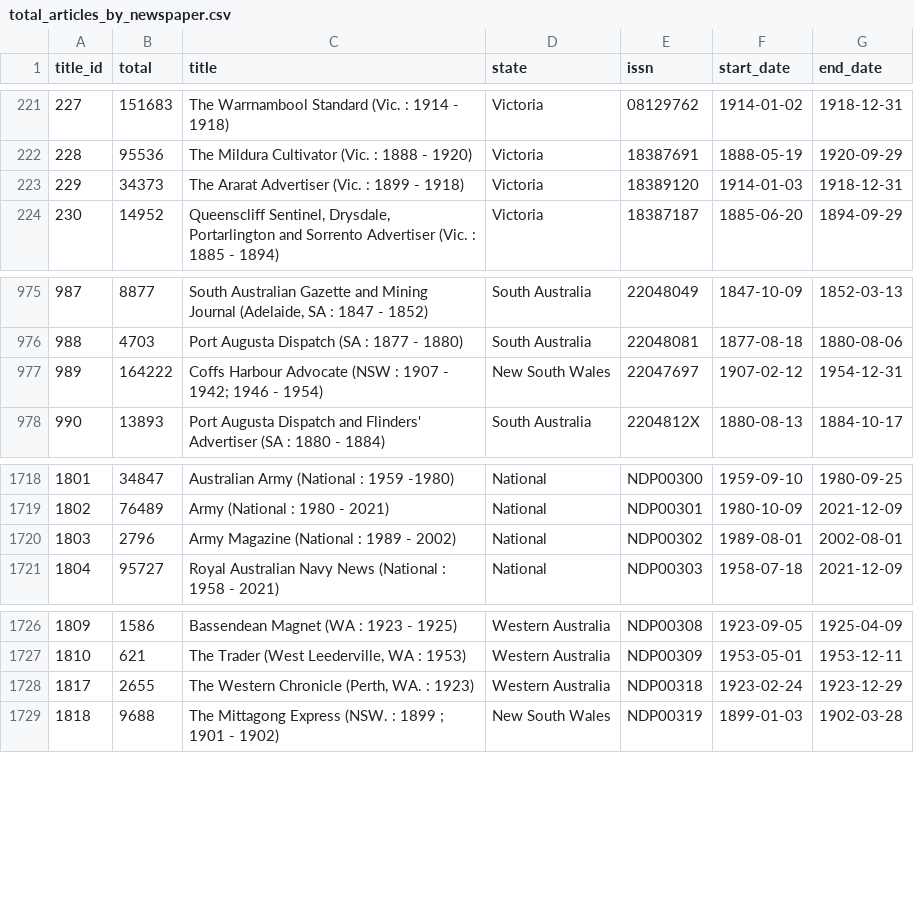
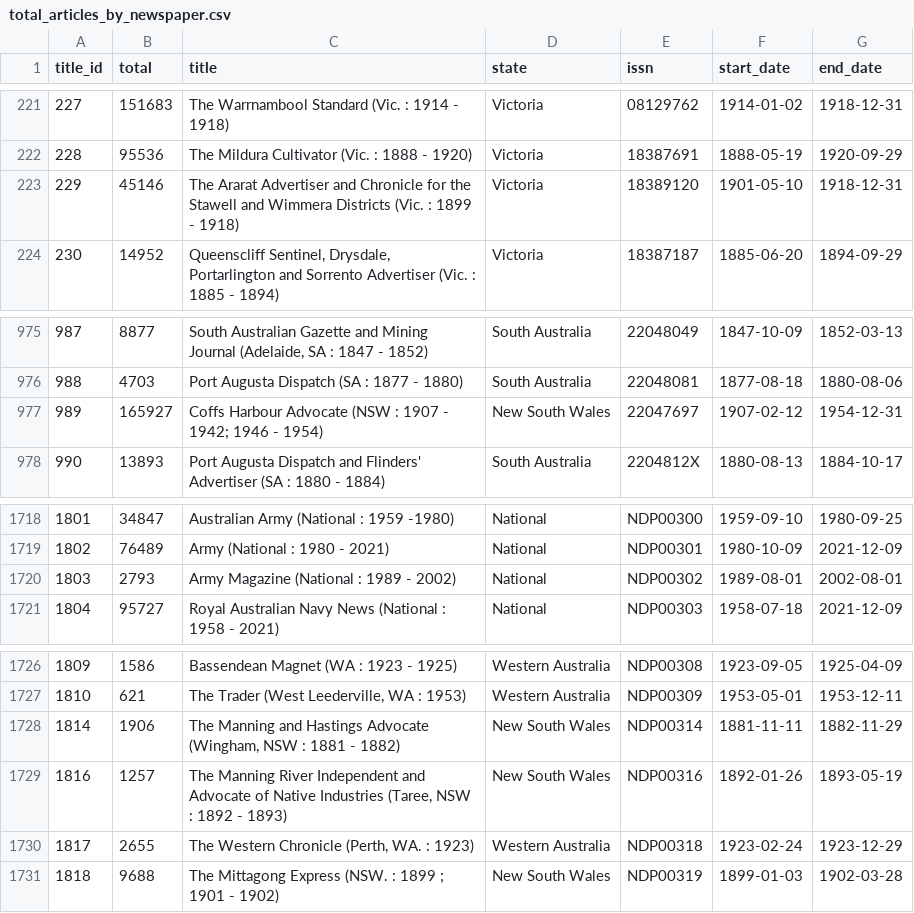
Before and after one commit to wragge/trove-newspaper-totals, a CSV file: data/total_articles_by_newspaper.csv, drawn as a sheet; only a part is shown, gaps mark what is left out.

```diff
--- a/data/total_articles_by_newspaper.csv
+++ b/data/total_articles_by_newspaper.csv
@@ -222,3 +222,3 @@ title_id,total,title,state,issn,start_date,end_date
 228,95536,The Mildura Cultivator (Vic. : 1888 - 1920),Victoria,18387691,1888-05-19,1920-09-29
-229,34373,The Ararat Advertiser (Vic. : 1899 - 1918),Victoria,18389120,1914-01-03,1918-12-31
+229,45146,The Ararat Advertiser and Chronicle for the Stawell and Wimmera Districts (Vic. : 1899 - 1918),Victoria,18389120,1901-05-10,1918-12-31
 230,14952,"Queenscliff Sentinel, Drysdale, Portarlington and Sorrento Advertiser (Vic. : 1885 - 1894)",Victoria,18387187,1885-06-20,1894-09-29
@@ -976,3 +976,3 @@ title_id,total,title,state,issn,start_date,end_date
 988,4703,Port Augusta Dispatch (SA : 1877 - 1880),South Australia,22048081,1877-08-18,1880-08-06
-989,164222,Coffs Harbour Advocate (NSW : 1907 - 1942; 1946 - 1954),New South Wales,22047697,1907-02-12,1954-12-31
+989,165927,Coffs Harbour Advocate (NSW : 1907 - 1942; 1946 - 1954),New South Wales,22047697,1907-02-12,1954-12-31
 990,13893,Port Augusta Dispatch and Flinders' Advertiser (SA : 1880 - 1884),South Australia,2204812X,1880-08-13,1884-10-17
@@ -1719,3 +1719,3 @@ title_id,total,title,state,issn,start_date,end_date
 1802,76489,Army (National : 1980 - 2021),National,NDP00301,1980-10-09,2021-12-09
-1803,2796,Army Magazine (National : 1989 - 2002),National,NDP00302,1989-08-01,2002-08-01
+1803,2793,Army Magazine (National : 1989 - 2002),National,NDP00302,1989-08-01,2002-08-01
 1804,95727,Royal Australian Navy News (National : 1958 - 2021),National,NDP00303,1958-07-18,2021-12-09
@@ -1727,2 +1727,4 @@ title_id,total,title,state,issn,start_date,end_date
 1810,621,"The Trader (West Leederville, WA : 1953)",Western Australia,NDP00309,1953-05-01,1953-12-11
+1814,1906,"The Manning and Hastings Advocate (Wingham, NSW : 1881 - 1882)",New South Wales,NDP00314,1881-11-11,1882-11-29
+1816,1257,"The Manning River Independent and Advocate of Native Industries (Taree, NSW : 1892 - 1893)",New South Wales,NDP00316,1892-01-26,1893-05-19
 1817,2655,"The Western Chronicle (Perth, WA. : 1923)",Western Australia,NDP00318,1923-02-24,1923-12-29
```
Also changed, not shown: data/total_articles_by_category.csv, data/total_articles_by_year.csv, 2 other files.
